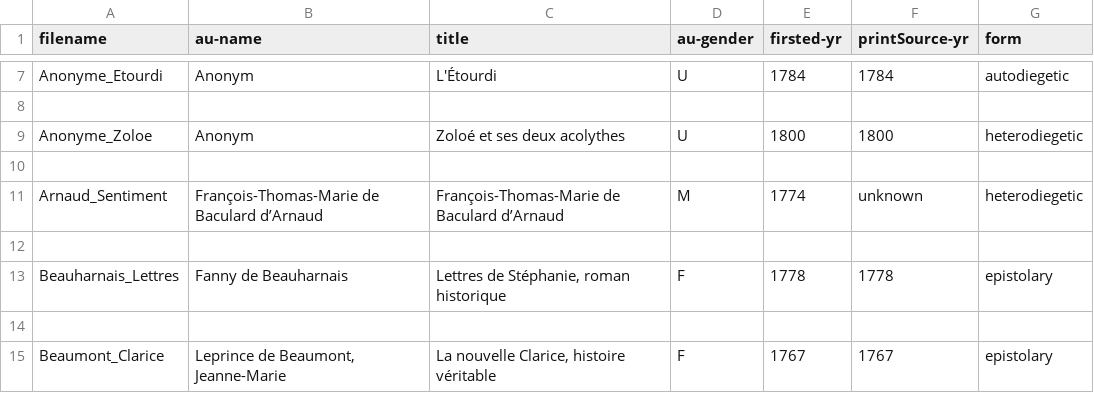
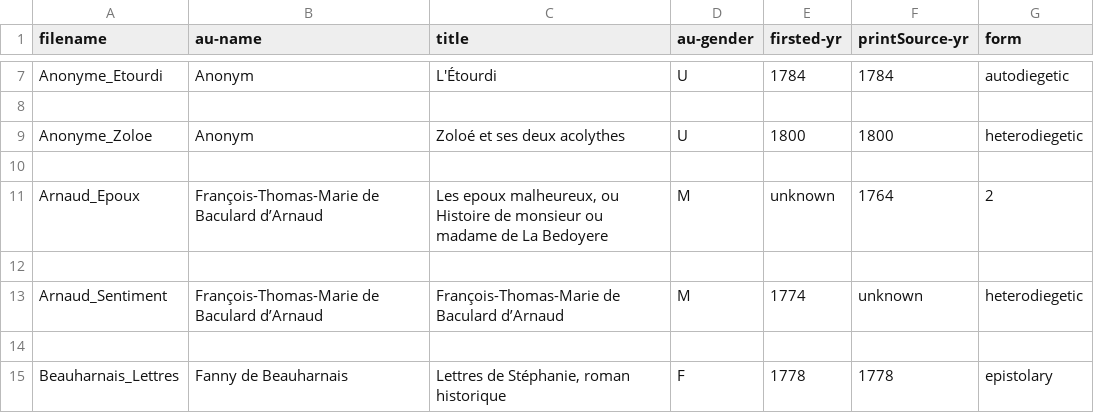
Before and after one commit to MiMoText/roman18, a TSV file: xml-tei_metadata.tsv, drawn as a sheet; only a part is shown, gaps mark what is left out; the shorter side is filled out with more unchanged rows; the diff names each change by its address in the sheet, - before the commit and + after, or states it on an @@ line.

Commit message:
update metadata

```diff
--- a/xml-tei_metadata.tsv
+++ b/xml-tei_metadata.tsv
+row 11: Arnaud_Epoux | François-Thomas-Marie de Baculard d’Arnaud | Les epoux malheureux, ou Histoire de monsieur ou madame de La Bedoyere | M | unknown | 1764 | 2
+row 12: (empty)
```
